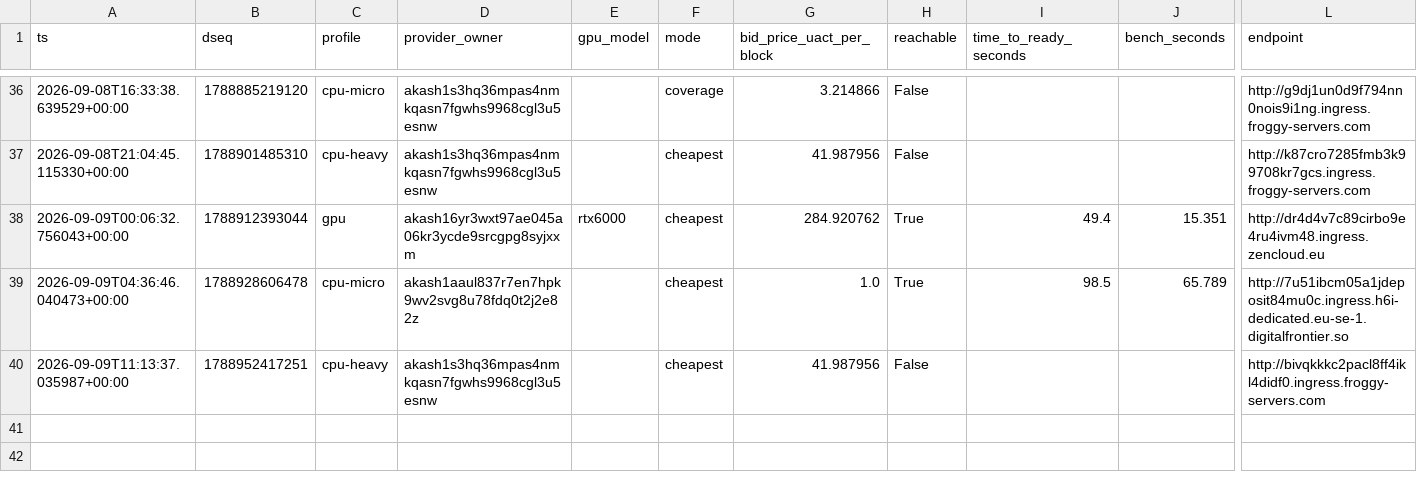
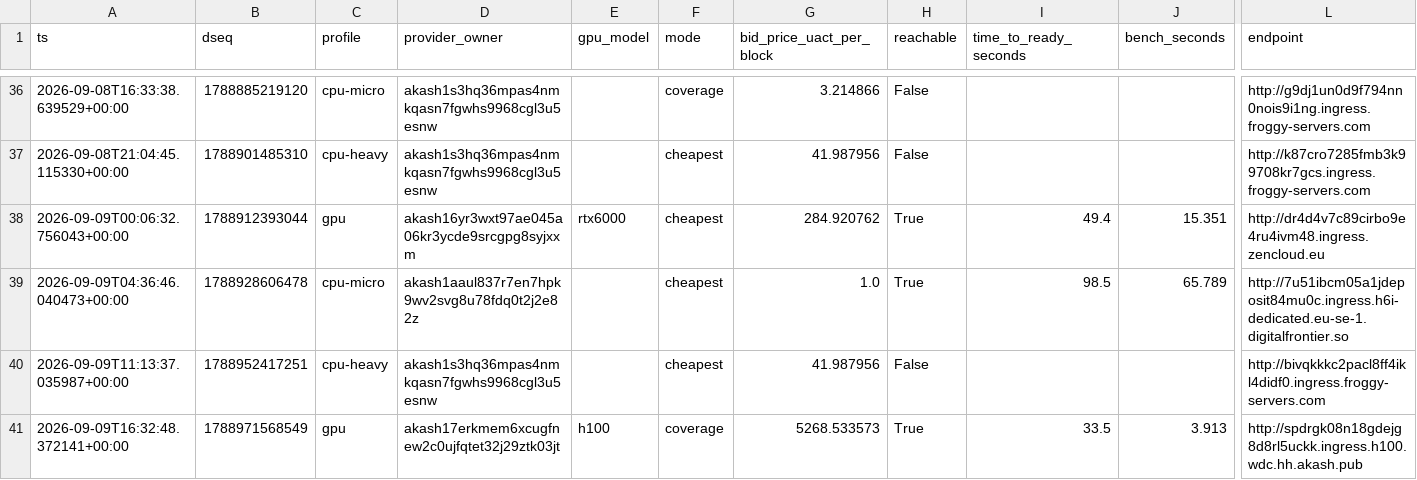
Before and after one commit to themailman05/shoestring, a CSV file: data/canary.csv, drawn as a sheet; only a part is shown, gaps mark what is left out; rows hold the shown columns only; the diff names each change by its address in the sheet, - before the commit and + after, or states it on an @@ line.

```diff
--- a/data/canary.csv
+++ b/data/canary.csv
+row 41: 2026-09-09T16:32:48.372141+00:00 | 1788971568549 | gpu | akash17erkmem6xcugfnew2c0ujfqtet32j29ztk03jt | h100 | coverage | 5268.533573 | True | 33.5 | 3.913 | http://spdrgk08n18gdejg8d8rl5uckk.ingress.h100.wdc.hh.akash.pub
```
Also changed, not shown: data/bids.csv.
